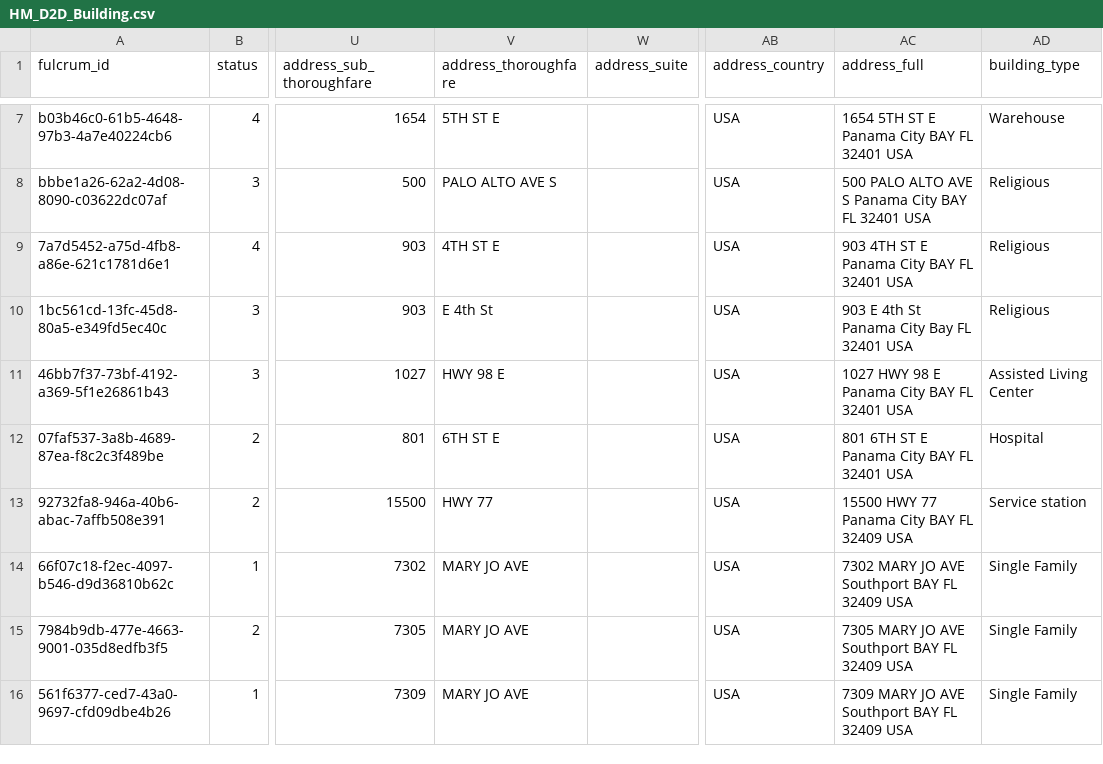
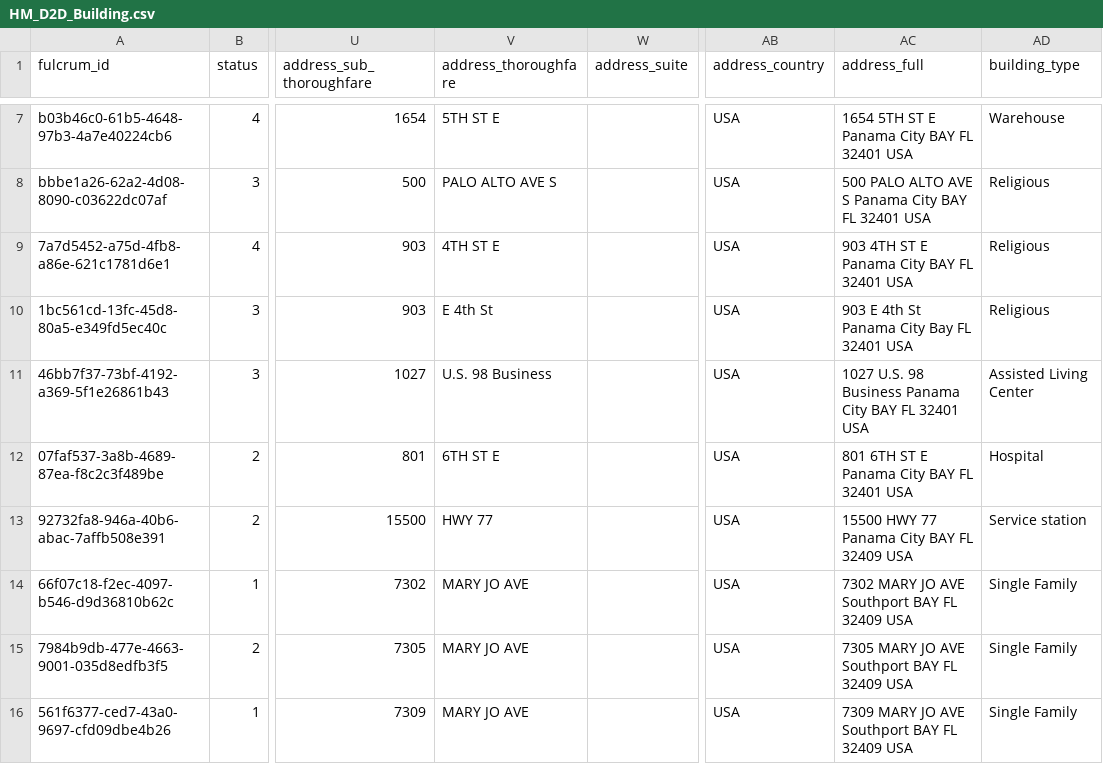
Before and after one commit to kangeles47/DPBWE, a CSV file: Datasets/StEER/HM_D2D_Building.csv, drawn as a sheet; only a part is shown, gaps mark what is left out; the diff covers the shown part only; the diff names each change by its address in the sheet, - before the commit and + after, or states it on an @@ line.

Commit message:
Updating StEER datasets

```diff
--- a/Datasets/StEER/HM_D2D_Building.csv
+++ b/Datasets/StEER/HM_D2D_Building.csv
-V11 (address_thoroughfare): HWY 98 E
+V11 (address_thoroughfare): U.S. 98 Business
-AC11 (address_full): 1027 HWY 98 E Panama City…
+AC11 (address_full): 1027 U.S. 98 Business Panama City…
```
Also changed, not shown: 1 added row and 2 edited cells elsewhere in this file, 1 other file.
